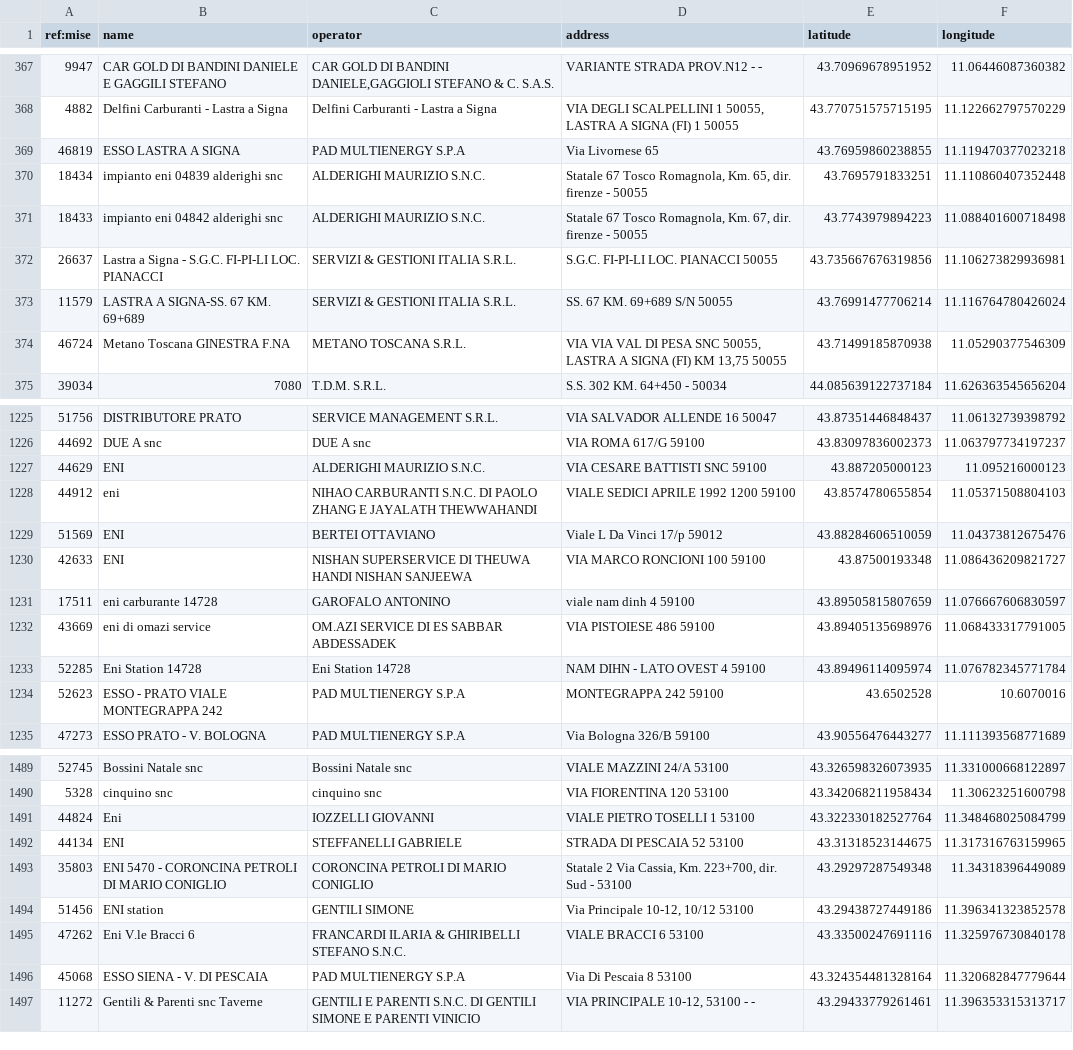
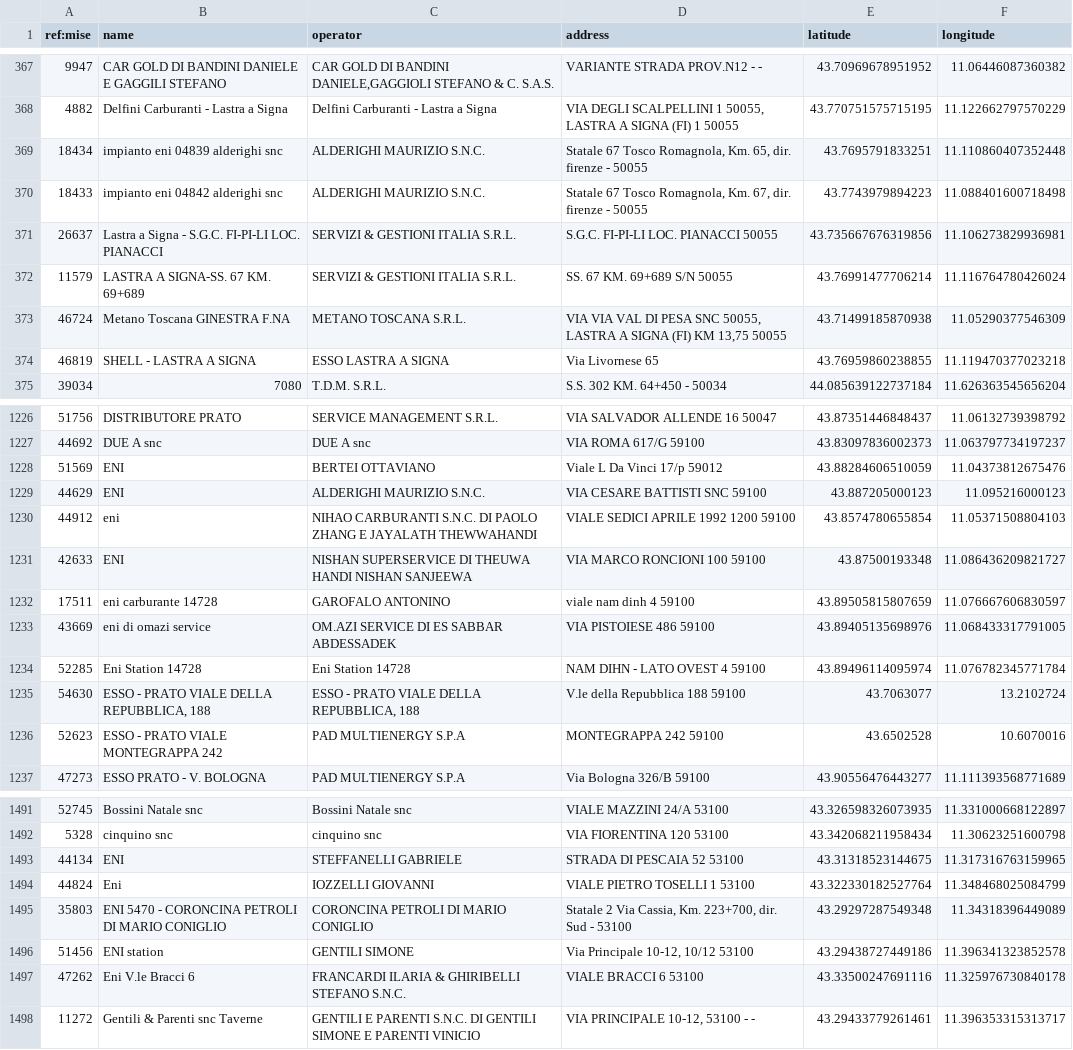
Before and after one commit to ricloy/stazionirifornimento, a CSV file: data/output/Toscana/toscana_impianti_attivi.csv, drawn as a sheet; only a part is shown, gaps mark what is left out; the diff covers the shown part only.

Commit message:
Latest data: 2022-09-22T07:53+00:00 (a total of 22038 fuel stations)

```diff
--- a/data/output/Toscana/toscana_impianti_attivi.csv
+++ b/data/output/Toscana/toscana_impianti_attivi.csv
@@ -368,3 +368,2 @@ ref:mise;name;operator;address;latitude;longitude
 4882;Delfini Carburanti - Lastra a Signa;Delfini Carburanti - Lastra a Signa;VIA DEGLI SCALPELLINI 1 50055, LASTRA A SIGNA (FI) 1 50055;43.770751575715195;11.122662797570229
-46819;ESSO LASTRA A SIGNA;PAD MULTIENERGY S.P.A;Via Livornese 65 ;43.76959860238855;11.119470377023218
 18434;impianto eni 04839 alderighi snc;ALDERIGHI MAURIZIO S.N.C.;Statale 67 Tosco Romagnola, Km. 65, dir. firenze - 50055;43.7695791833251;11.110860407352448
@@ -374,2 +373,3 @@ ref:mise;name;operator;address;latitude;longitude
 46724;Metano Toscana GINESTRA F.NA;METANO TOSCANA S.R.L.;VIA VIA VAL DI PESA SNC 50055, LASTRA A SIGNA (FI) KM 13,75 50055;43.71499185870938;11.05290377546309
+46819;SHELL - LASTRA A SIGNA;ESSO LASTRA A SIGNA;Via Livornese 65 ;43.76959860238855;11.119470377023218
 39034;7080;T.D.M. S.R.L.;S.S. 302 KM. 64+450 - 50034;44.085639122737184;11.626363545656204
@@ -1226,5 +1227,5 @@ ref:mise;name;operator;address;latitude;longitude
 44692;DUE A snc;DUE A snc;VIA ROMA 617/G 59100;43.83097836002373;11.063797734197237
+51569;ENI;BERTEI OTTAVIANO;Viale L Da Vinci  17/p 59012;43.88284606510059;11.04373812675476
 44629;ENI;ALDERIGHI MAURIZIO S.N.C.;VIA CESARE BATTISTI SNC 59100;43.887205000123;11.095216000123
 44912;eni;NIHAO CARBURANTI S.N.C. DI PAOLO ZHANG E JAYALATH THEWWAHANDI;VIALE SEDICI APRILE 1992 1200 59100;43.8574780655854;11.05371508804103
-51569;ENI;BERTEI OTTAVIANO;Viale L Da Vinci  17/p 59012;43.88284606510059;11.04373812675476
 42633;ENI;NISHAN SUPERSERVICE DI THEUWA HANDI NISHAN SANJEEWA;VIA MARCO RONCIONI 100 59100;43.87500193348;11.086436209821727
@@ -1233,2 +1234,3 @@ ref:mise;name;operator;address;latitude;longitude
 52285;Eni Station 14728;Eni Station 14728;NAM DIHN - LATO OVEST 4 59100;43.89496114095974;11.076782345771784
+54630;ESSO - PRATO VIALE DELLA REPUBBLICA, 188;ESSO - PRATO VIALE DELLA REPUBBLICA, 188;V.le della Repubblica 188  59100;43.7063077;13.2102724
 52623;ESSO - PRATO VIALE MONTEGRAPPA 242;PAD MULTIENERGY S.P.A;MONTEGRAPPA 242 59100;43.6502528;10.6070016
@@ -1490,4 +1492,4 @@ ref:mise;name;operator;address;latitude;longitude
 5328;cinquino snc;cinquino snc;VIA FIORENTINA 120 53100;43.342068211958434;11.30623251600798
+44134;ENI;STEFFANELLI GABRIELE;STRADA DI PESCAIA 52 53100;43.31318523144675;11.317316763159965
 44824;Eni;IOZZELLI GIOVANNI;VIALE PIETRO TOSELLI 1 53100;43.322330182527764;11.348468025084799
-44134;ENI;STEFFANELLI GABRIELE;STRADA DI PESCAIA 52 53100;43.31318523144675;11.317316763159965
 35803;ENI 5470 - CORONCINA PETROLI DI MARIO CONIGLIO;CORONCINA PETROLI DI MARIO CONIGLIO;Statale 2 Via Cassia, Km. 223+700, dir. Sud - 53100;43.29297287549348;11.34318396449089
@@ -1495,3 +1497,2 @@ ref:mise;name;operator;address;latitude;longitude
 47262;Eni V.le Bracci 6;FRANCARDI ILARIA & GHIRIBELLI STEFANO S.N.C.;VIALE BRACCI 6 53100;43.33500247691116;11.325976730840178
-45068;ESSO SIENA - V. DI PESCAIA;PAD MULTIENERGY S.P.A;Via Di Pescaia 8 53100;43.324354481328164;11.320682847779644
 11272;Gentili & Parenti snc Taverne;GENTILI E PARENTI S.N.C. DI GENTILI SIMONE E PARENTI VINICIO;VIA PRINCIPALE 10-12, 53100 - -;43.29433779261461;11.396353315313717
```
Also changed, not shown: 2 added rows, 10 moved rows and 6 edited cells elsewhere in this file, data/output/Abruzzo/abruzzo_impianti_attivi.csv, 2 other files.
